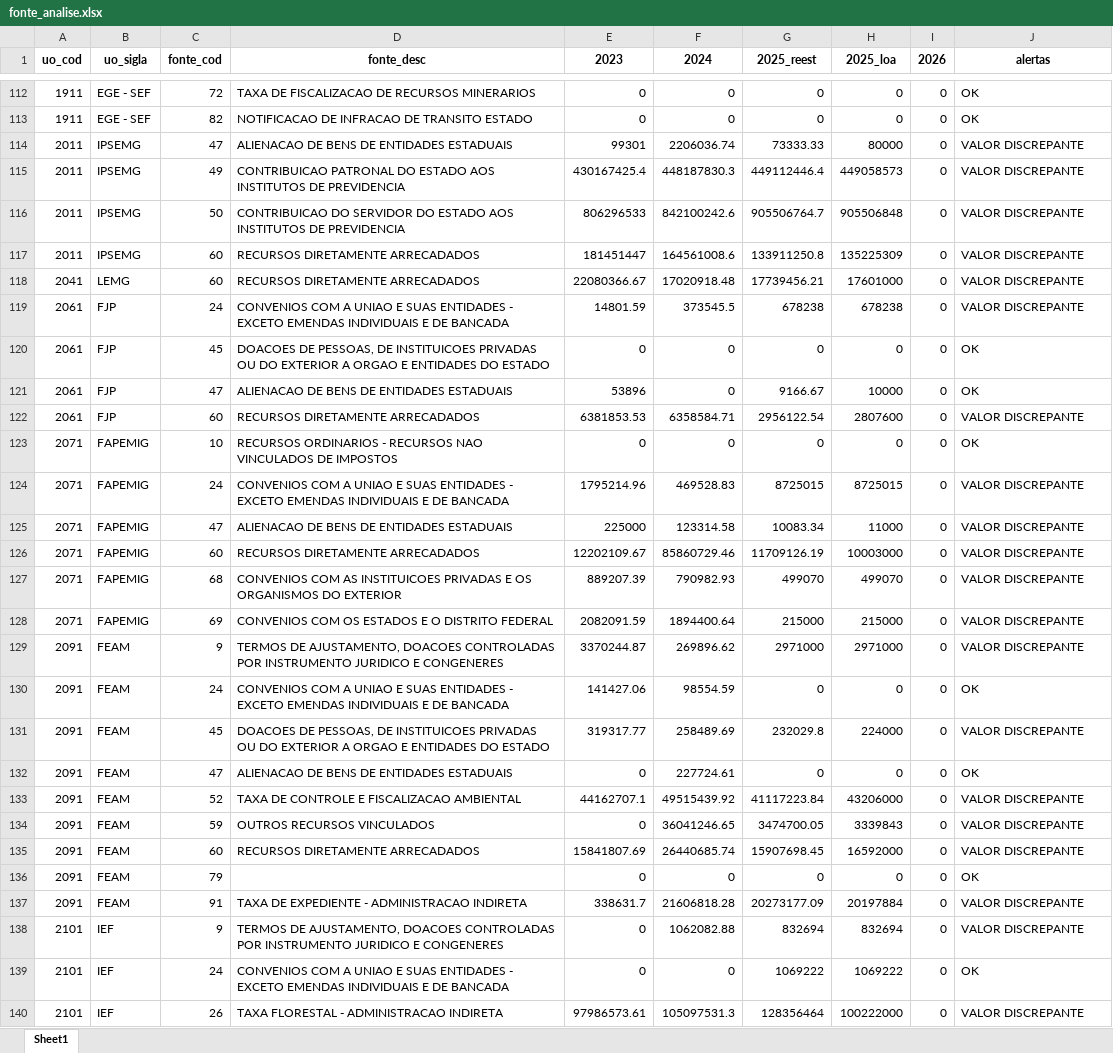
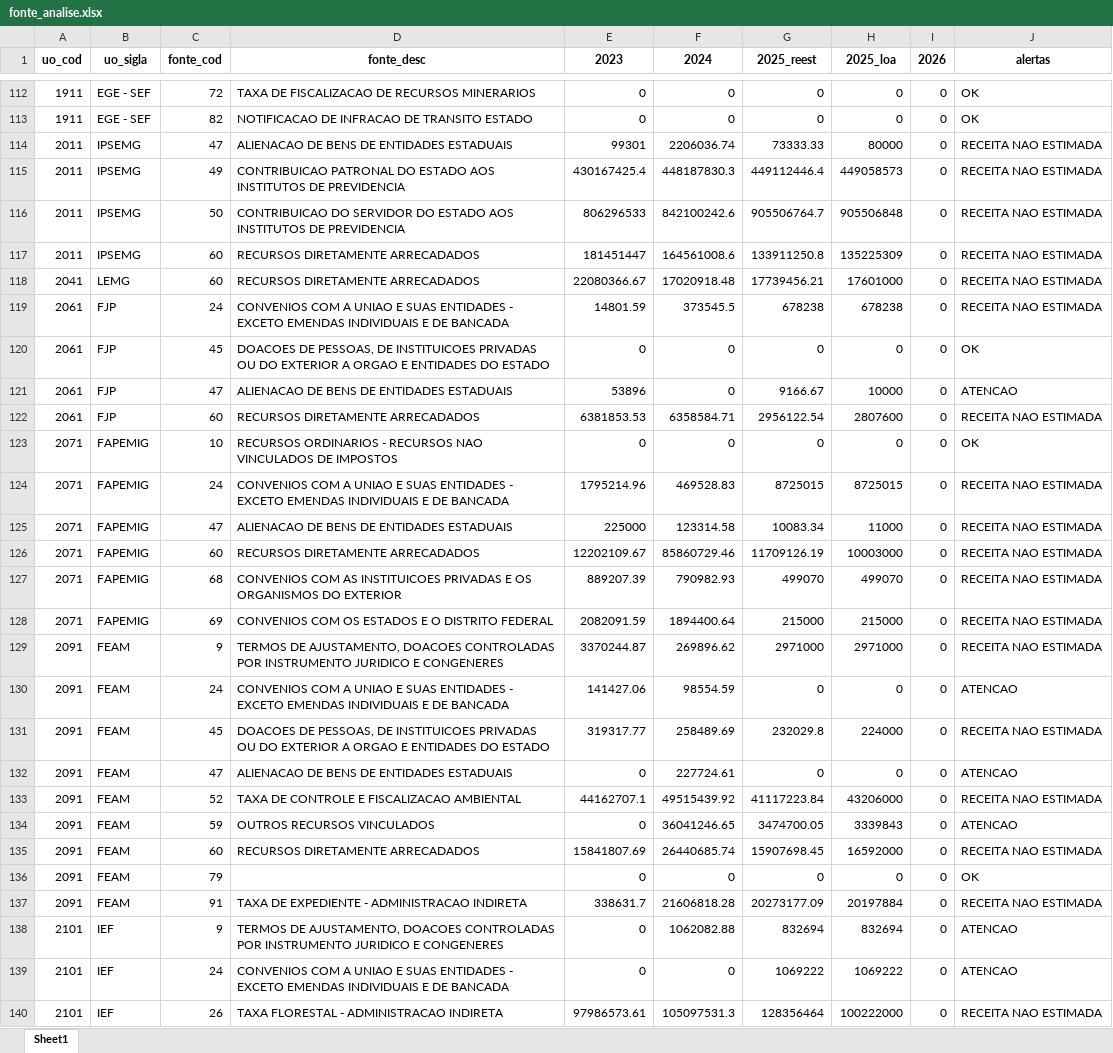
Before and after one commit to splor-mg/painel-ldo, an Excel workbook: data/fonte_analise.xlsx, sheet Sheet1, drawn as a sheet; only a part is shown, gaps mark what is left out; values as stored, in another font and other column widths than the file's, no borders; the diff covers the shown part only; the diff names each change by its address in the sheet, - before the commit and + after, or states it on an @@ line.

Commit message:
fix(fonte-analise): corrige posicao relativa das colunas nos alertas da base fonte-analise. see #13.

```diff
--- a/data/fonte_analise.xlsx (sheet Sheet1)
+++ b/data/fonte_analise.xlsx (sheet Sheet1)
-J114:J119 (alertas): VALOR DISCREPANTE
+J114:J119 (alertas): RECEITA NAO ESTIMADA
-J121 (alertas): OK
+J121 (alertas): ATENCAO
-J122 (alertas): VALOR DISCREPANTE
+J122 (alertas): RECEITA NAO ESTIMADA
-J124:J129 (alertas): VALOR DISCREPANTE
+J124:J129 (alertas): RECEITA NAO ESTIMADA
-J130 (alertas): OK
+J130 (alertas): ATENCAO
-J131 (alertas): VALOR DISCREPANTE
+J131 (alertas): RECEITA NAO ESTIMADA
-J132 (alertas): OK
+J132 (alertas): ATENCAO
-J133 (alertas): VALOR DISCREPANTE
+J133 (alertas): RECEITA NAO ESTIMADA
-J134 (alertas): VALOR DISCREPANTE
+J134 (alertas): ATENCAO
-J135 (alertas): VALOR DISCREPANTE
+J135 (alertas): RECEITA NAO ESTIMADA
-J137 (alertas): VALOR DISCREPANTE
+J137 (alertas): RECEITA NAO ESTIMADA
-J138 (alertas): VALOR DISCREPANTE
+J138 (alertas): ATENCAO
-J139 (alertas): OK
+J139 (alertas): ATENCAO
-J140 (alertas): VALOR DISCREPANTE
+J140 (alertas): RECEITA NAO ESTIMADA
```
Also changed, not shown: 281 edited cells elsewhere in this sheet, data/receita_analise.xlsx, 2 other files.
